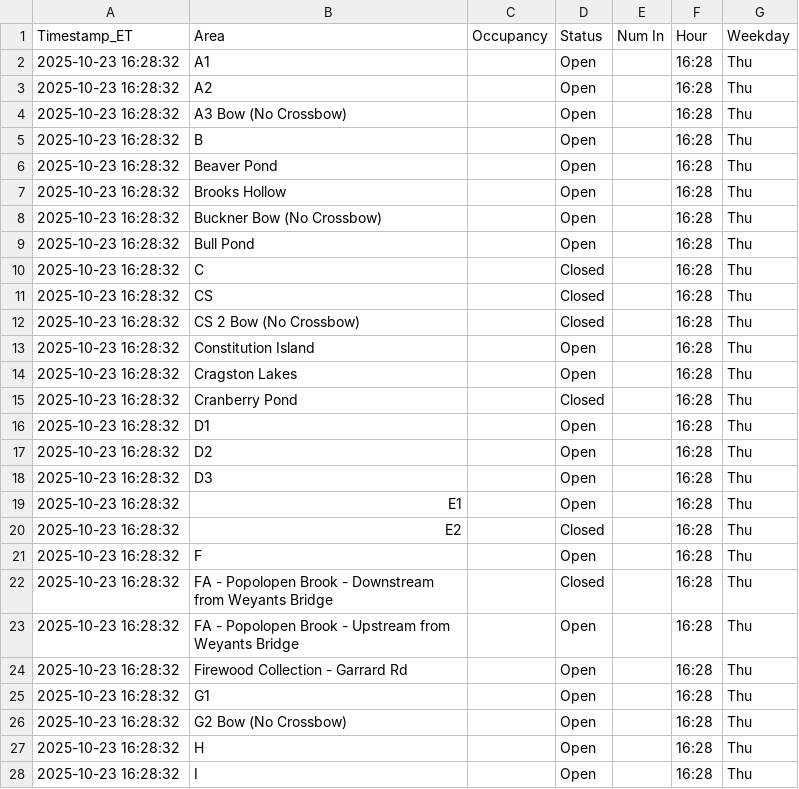
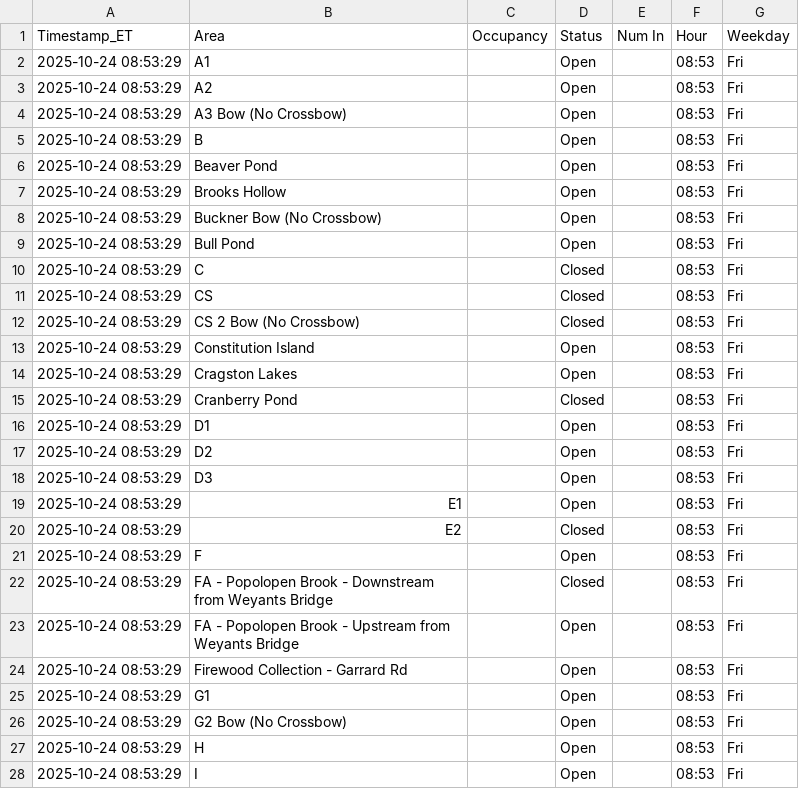
Before and after one commit to devoncal77/isportsman-occupancy-agent, a CSV file: latest_snapshot.csv, drawn as a sheet; only a part is shown; the diff covers the shown part only.

```diff
--- a/latest_snapshot.csv
+++ b/latest_snapshot.csv
@@ -1,28 +1,28 @@
 Timestamp_ET,Area,Occupancy,Status,Num In,Hour,Weekday
-2025-10-23 16:28:32,A1,,Open,,16:28,Thu
-2025-10-23 16:28:32,A2,,Open,,16:28,Thu
-2025-10-23 16:28:32,A3 Bow (No Crossbow),,Open,,16:28,Thu
-2025-10-23 16:28:32,B,,Open,,16:28,Thu
-2025-10-23 16:28:32,Beaver Pond,,Open,,16:28,Thu
-2025-10-23 16:28:32,Brooks Hollow,,Open,,16:28,Thu
-2025-10-23 16:28:32,Buckner Bow (No Crossbow),,Open,,16:28,Thu
-2025-10-23 16:28:32,Bull Pond,,Open,,16:28,Thu
-2025-10-23 16:28:32,C,,Closed,,16:28,Thu
-2025-10-23 16:28:32,CS,,Closed,,16:28,Thu
-2025-10-23 16:28:32,CS 2 Bow (No Crossbow),,Closed,,16:28,Thu
-2025-10-23 16:28:32,Constitution Island,,Open,,16:28,Thu
-2025-10-23 16:28:32,Cragston Lakes,,Open,,16:28,Thu
-2025-10-23 16:28:32,Cranberry Pond,,Closed,,16:28,Thu
-2025-10-23 16:28:32,D1,,Open,,16:28,Thu
-2025-10-23 16:28:32,D2,,Open,,16:28,Thu
-2025-10-23 16:28:32,D3,,Open,,16:28,Thu
-2025-10-23 16:28:32,E1,,Open,,16:28,Thu
-2025-10-23 16:28:32,E2,,Closed,,16:28,Thu
-2025-10-23 16:28:32,F,,Open,,16:28,Thu
-2025-10-23 16:28:32,FA - Popolopen Brook - Downstream from Weyants Bridge,,Closed,,16:28,Thu
-2025-10-23 16:28:32,FA - Popolopen Brook - Upstream from Weyants Bridge,,Open,,16:28,Thu
-2025-10-23 16:28:32,Firewood Collection - Garrard Rd,,Open,,16:28,Thu
-2025-10-23 16:28:32,G1,,Open,,16:28,Thu
-2025-10-23 16:28:32,G2 Bow (No Crossbow),,Open,,16:28,Thu
-2025-10-23 16:28:32,H,,Open,,16:28,Thu
-2025-10-23 16:28:32,I,,Open,,16:28,Thu
+2025-10-24 08:53:29,A1,,Open,,08:53,Fri
+2025-10-24 08:53:29,A2,,Open,,08:53,Fri
+2025-10-24 08:53:29,A3 Bow (No Crossbow),,Open,,08:53,Fri
+2025-10-24 08:53:29,B,,Open,,08:53,Fri
+2025-10-24 08:53:29,Beaver Pond,,Open,,08:53,Fri
+2025-10-24 08:53:29,Brooks Hollow,,Open,,08:53,Fri
+2025-10-24 08:53:29,Buckner Bow (No Crossbow),,Open,,08:53,Fri
+2025-10-24 08:53:29,Bull Pond,,Open,,08:53,Fri
+2025-10-24 08:53:29,C,,Closed,,08:53,Fri
+2025-10-24 08:53:29,CS,,Closed,,08:53,Fri
+2025-10-24 08:53:29,CS 2 Bow (No Crossbow),,Closed,,08:53,Fri
+2025-10-24 08:53:29,Constitution Island,,Open,,08:53,Fri
+2025-10-24 08:53:29,Cragston Lakes,,Open,,08:53,Fri
+2025-10-24 08:53:29,Cranberry Pond,,Closed,,08:53,Fri
+2025-10-24 08:53:29,D1,,Open,,08:53,Fri
+2025-10-24 08:53:29,D2,,Open,,08:53,Fri
+2025-10-24 08:53:29,D3,,Open,,08:53,Fri
+2025-10-24 08:53:29,E1,,Open,,08:53,Fri
+2025-10-24 08:53:29,E2,,Closed,,08:53,Fri
+2025-10-24 08:53:29,F,,Open,,08:53,Fri
+2025-10-24 08:53:29,FA - Popolopen Brook - Downstream from Weyants Bridge,,Closed,,08:53,Fri
+2025-10-24 08:53:29,FA - Popolopen Brook - Upstream from Weyants Bridge,,Open,,08:53,Fri
+2025-10-24 08:53:29,Firewood Collection - Garrard Rd,,Open,,08:53,Fri
+2025-10-24 08:53:29,G1,,Open,,08:53,Fri
+2025-10-24 08:53:29,G2 Bow (No Crossbow),,Open,,08:53,Fri
+2025-10-24 08:53:29,H,,Open,,08:53,Fri
+2025-10-24 08:53:29,I,,Open,,08:53,Fri
```
Also changed, not shown: 114 edited cells elsewhere in this file, 1 other file.
